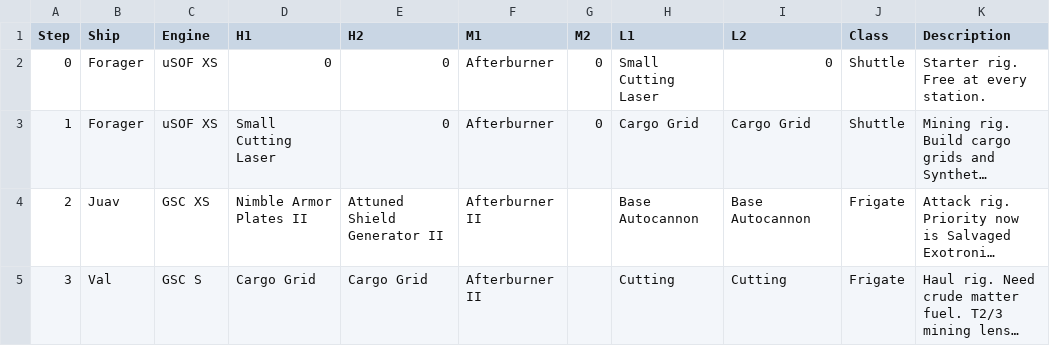
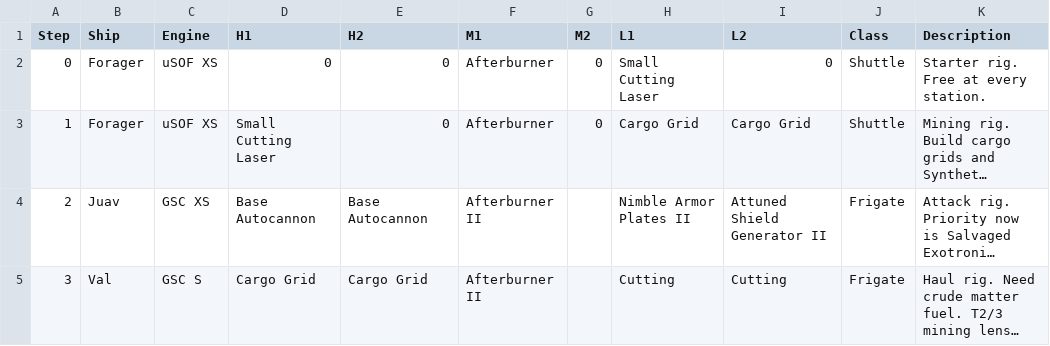
Before and after one commit to gwt-git/mine.yachts, a CSV file: mine-yachts.csv, drawn as a sheet; long unchanged cells end in …; the diff names each change by its address in the sheet, - before the commit and + after, or states it on an @@ line.

Commit message:
Update mine-yachts.csv

```diff
--- a/mine-yachts.csv
+++ b/mine-yachts.csv
-D4 (H1): Nimble Armor Plates II
+D4 (H1): Base Autocannon
-E4 (H2): Attuned Shield Generator II
+E4 (H2): Base Autocannon
-H4 (L1): Base Autocannon
+H4 (L1): Nimble Armor Plates II
-I4 (L2): Base Autocannon
+I4 (L2): Attuned Shield Generator II
```
